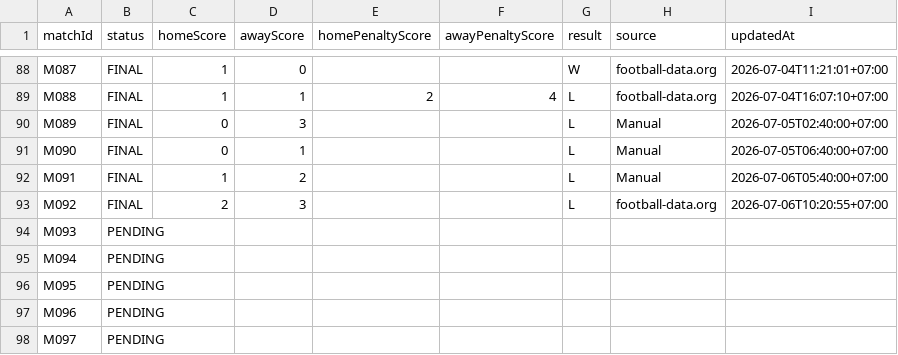
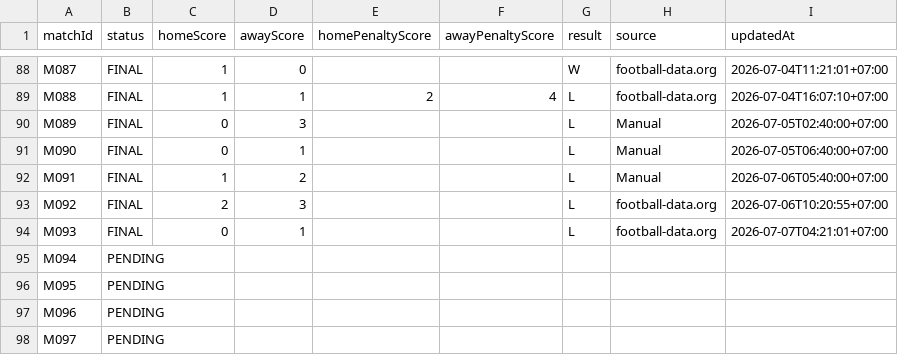
Before and after one commit to abdulR1806/bss-worldcup-2026, a CSV file: data/results.csv, drawn as a sheet; only a part is shown, gaps mark what is left out.

```diff
--- a/data/results.csv
+++ b/data/results.csv
@@ -93,3 +93,3 @@ M091,FINAL,1,2,,,L,Manual,2026-07-06T05:40:00+07:00
 M092,FINAL,2,3,,,L,football-data.org,2026-07-06T10:20:55+07:00
-M093,PENDING,,,,,,,
+M093,FINAL,0,1,,,L,football-data.org,2026-07-07T04:21:01+07:00
 M094,PENDING,,,,,,,
```
Also changed, not shown: 1 other file.
